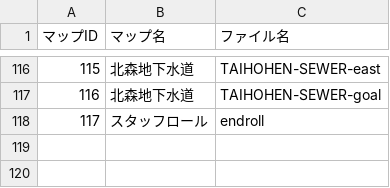
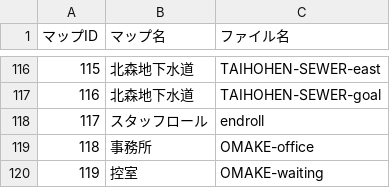
Before and after one commit to the-last-dinner/6chefs2, a CSV file: Resources/csv/map.csv, drawn as a sheet; only a part is shown, gaps mark what is left out.

```diff
--- a/Resources/csv/map.csv
+++ b/Resources/csv/map.csv
@@ -118 +118,3 @@
 117,スタッフロール,endroll
+118,事務所,OMAKE-office
+119,控室,OMAKE-waiting
```
Also changed, not shown: Resources/csv/trophy.csv, 24 other files.
